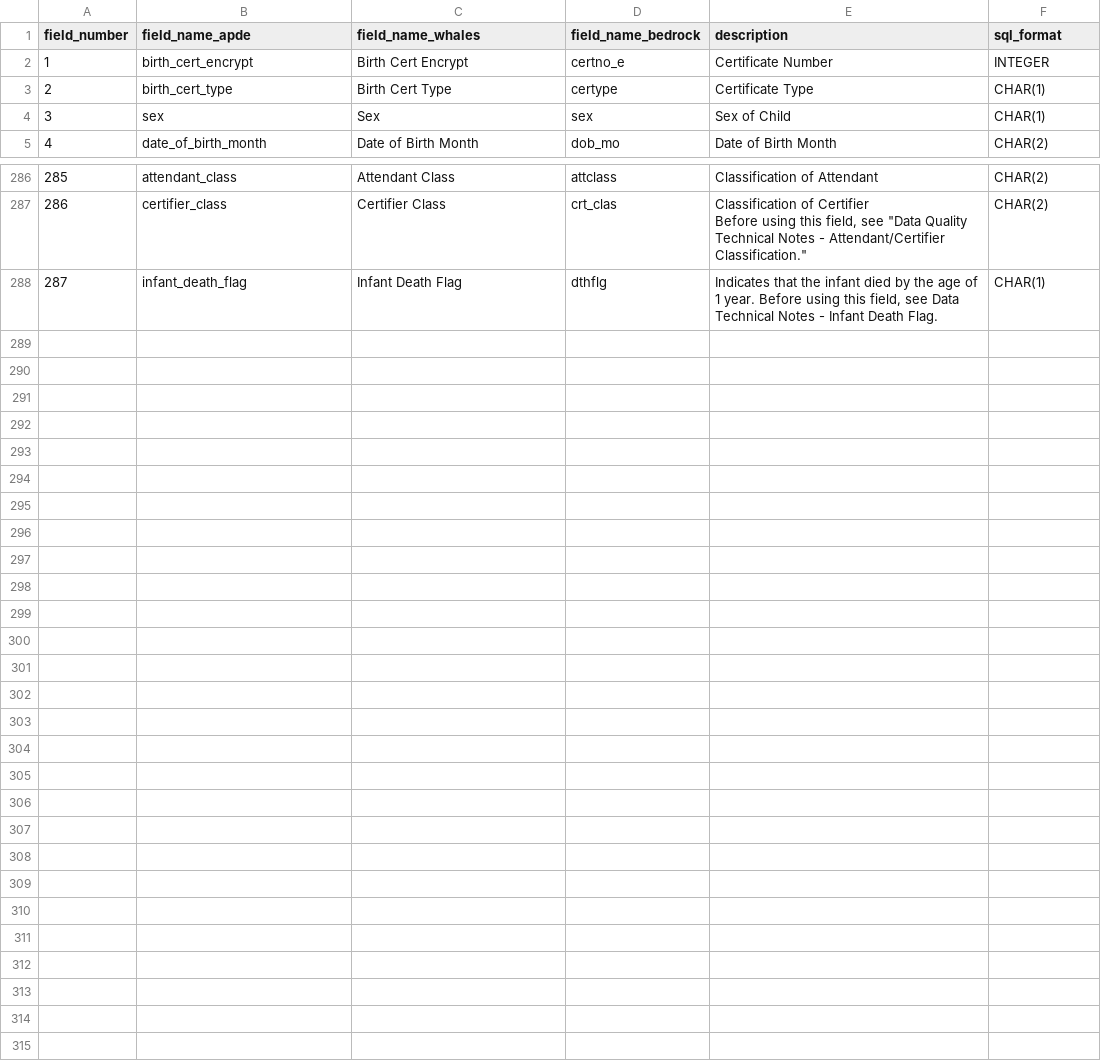
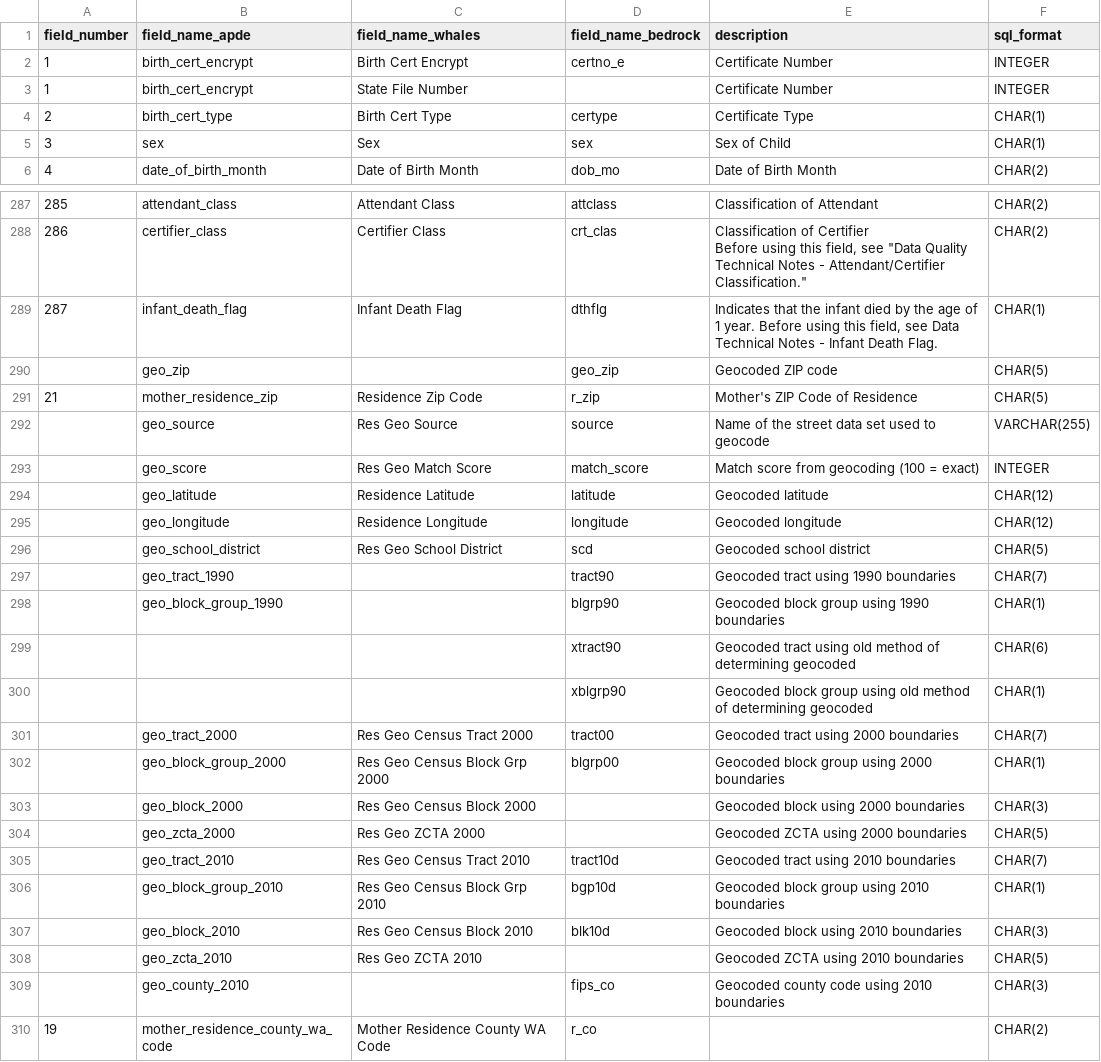
Before and after one commit to jfontestad/DOHdata, a CSV file: ETL/birth/ref/ref.bir_field_name_map.csv, drawn as a sheet; only a part is shown, gaps mark what is left out.

Commit message:
Added geocode file variables

```diff
--- a/ETL/birth/ref/ref.bir_field_name_map.csv
+++ b/ETL/birth/ref/ref.bir_field_name_map.csv
@@ -2,2 +2,3 @@ field_number,field_name_apde,field_name_whales,field_name_bedrock,description,sq
 1,birth_cert_encrypt,Birth Cert Encrypt,certno_e,Certificate Number,INTEGER
+1,birth_cert_encrypt,State File Number,,Certificate Number,INTEGER
 2,birth_cert_type,Birth Cert Type,certype,Certificate Type,CHAR(1)
@@ -334 +335,22 @@ Before using this field, see ""Data Quality Technical Notes - Attendant/Certifie
 ",CHAR(1)
+,geo_zip,,geo_zip,Geocoded ZIP code,CHAR(5)
+21,mother_residence_zip,Residence Zip Code,r_zip,Mother's ZIP Code of Residence,CHAR(5)
+,geo_source,Res Geo Source,source,Name of the street data set used to geocode,VARCHAR(255)
+,geo_score,Res Geo Match Score,match_score,Match score from geocoding (100 = exact),INTEGER
+,geo_latitude,Residence Latitude,latitude,Geocoded latitude,CHAR(12)
+,geo_longitude,Residence Longitude,longitude,Geocoded longitude,CHAR(12)
+,geo_school_district,Res Geo School District,scd,Geocoded school district,CHAR(5)
+,geo_tract_1990,,tract90,Geocoded tract using 1990 boundaries,CHAR(7)
+,geo_block_group_1990,,blgrp90,Geocoded block group using 1990 boundaries,CHAR(1)
+,,,xtract90,Geocoded tract using old method of determining geocoded,CHAR(6)
+,,,xblgrp90,Geocoded block group using old method of determining geocoded,CHAR(1)
+,geo_tract_2000,Res Geo Census Tract 2000,tract00,Geocoded tract using 2000 boundaries,CHAR(7)
+,geo_block_group_2000,Res Geo Census Block Grp 2000,blgrp00,Geocoded block group using 2000 boundaries,CHAR(1)
+,geo_block_2000,Res Geo Census Block 2000,,Geocoded block using 2000 boundaries,CHAR(3)
+,geo_zcta_2000,Res Geo ZCTA 2000,,Geocoded ZCTA using 2000 boundaries,CHAR(5)
+,geo_tract_2010,Res Geo Census Tract 2010,tract10d,Geocoded tract using 2010 boundaries,CHAR(7)
+,geo_block_group_2010,Res Geo Census Block Grp 2010,bgp10d,Geocoded block group using 2010 boundaries,CHAR(1)
+,geo_block_2010,Res Geo Census Block 2010,blk10d,Geocoded block using 2010 boundaries,CHAR(3)
+,geo_zcta_2010,Res Geo ZCTA 2010,,Geocoded ZCTA using 2010 boundaries,CHAR(5)
+,geo_county_2010,,fips_co,Geocoded county code using 2010 boundaries,CHAR(3)
+19,mother_residence_county_wa_code,Mother Residence County WA Code,r_co,,CHAR(2)
```
